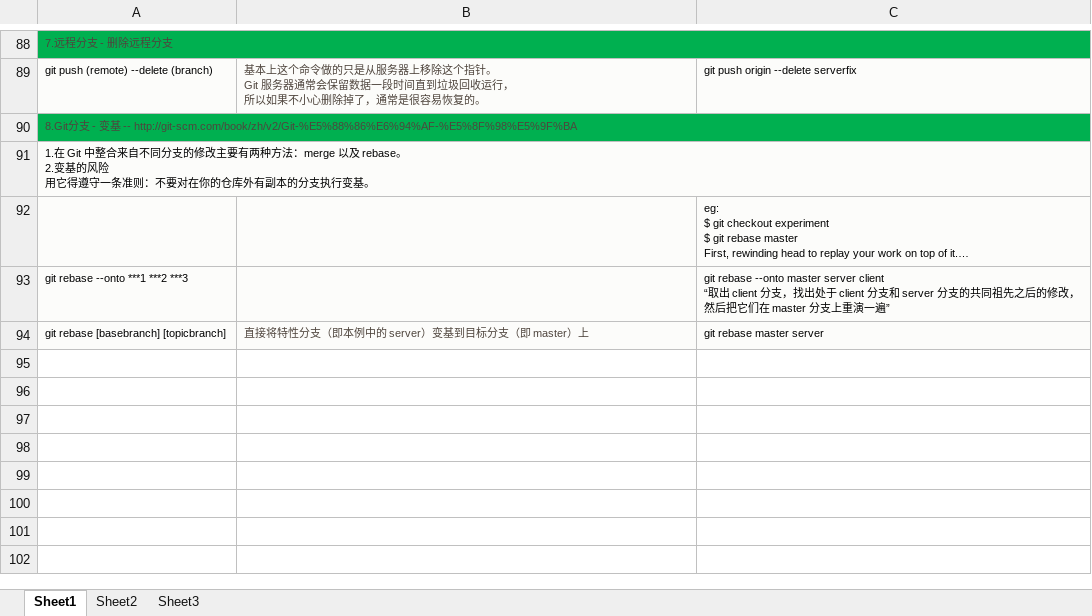
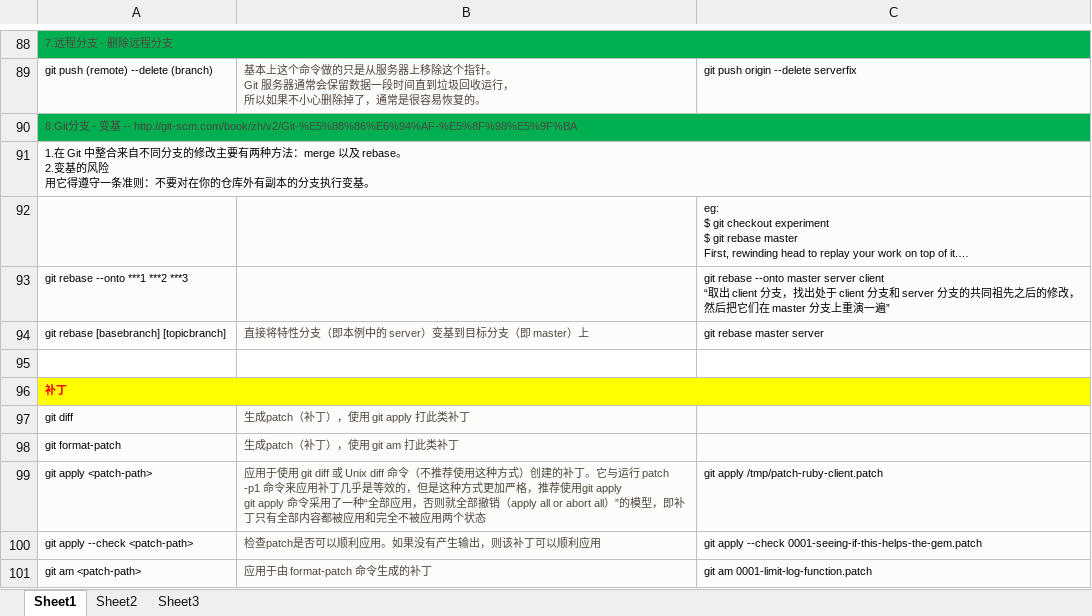
Before and after one commit to weiguangqiang/Git-Docs, an Excel workbook: Git-Command.xlsx, sheet Sheet1, drawn as a sheet; only a part is shown, gaps mark what is left out; long unchanged cells end in …; values as stored, in another font and other column widths than the file's, no borders; ↵ is a line break in a cell; the diff covers the shown part only; the diff names each change by its address in the sheet, - before the commit and + after, or states it on an @@ line.

Commit message:
Add more commands
添加打补丁的命令
添加其他会用的命令

```diff
--- a/Git-Command.xlsx (sheet Sheet1)
+++ b/Git-Command.xlsx (sheet Sheet1)
+row 95: (empty)
+row 96: 补丁
+row 97: git diff | 生成patch（补丁），使用 git apply 打此类补丁
+row 98: git format-patch | 生成patch（补丁），使用 git am 打此类补丁
+row 99: git apply <patch-path> | 应用于使用 git diff 或 Unix diff 命令（不推荐使用这种方式）创建的补丁。它与运行 patch -p1 命令来应用补丁几乎是等效的，但是这种方式更加严格，推荐使用git apply ↵ git apply 命令采用了一种“全部应用，否则就全部撤销（apply all or abort all）”的模型，即补丁只有全部内容都被应用和完全不被应用两个状态 | git apply /tmp/patch-ruby-client.patch
+row 100: git apply --check <patch-path> | 检查patch是否可以顺利应用。如果没有产生输出，则该补丁可以顺利应用 | git apply --check 0001-seeing-if-this-helps-the-gem.patch
+row 101: git am <patch-path> | 应用于由 format-patch 命令生成的补丁 | git am 0001-limit-log-function.patch
```
Also changed, not shown: 7 added rows and 1 edited cell elsewhere in this sheet.
